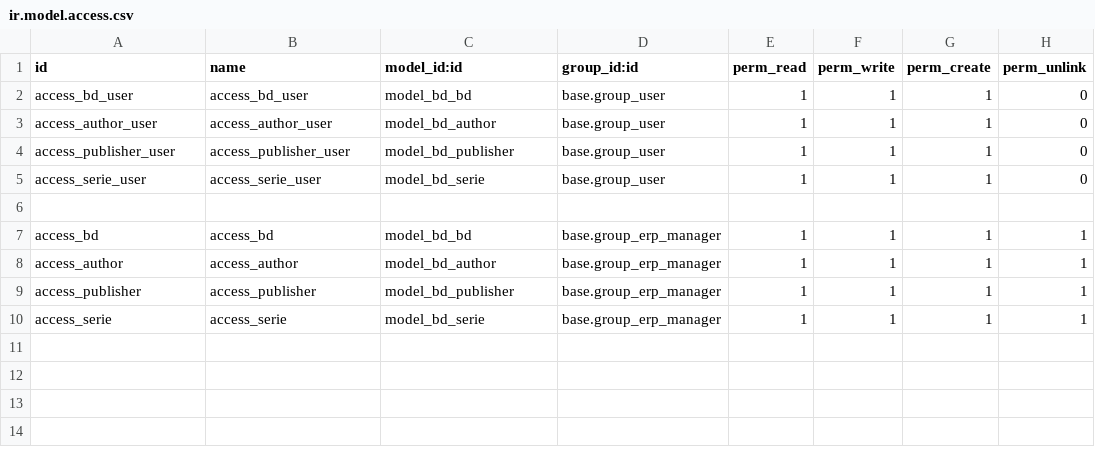
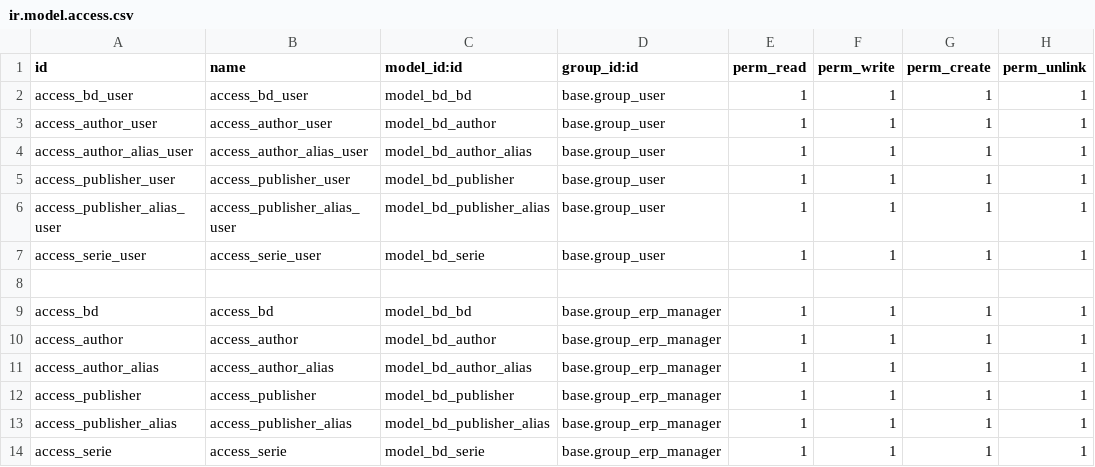
Before and after one commit to Kradukman/bd_manager, a CSV file: bd/security/ir.model.access.csv, drawn as a sheet.

Commit message:
Adding alias system for authors. Adding new fields

```diff
--- a/bd/security/ir.model.access.csv
+++ b/bd/security/ir.model.access.csv
@@ -1,6 +1,8 @@
 id,name,model_id:id,group_id:id,perm_read,perm_write,perm_create,perm_unlink
-access_bd_user,access_bd_user,model_bd_bd,base.group_user,1,1,1,0
-access_author_user,access_author_user,model_bd_author,base.group_user,1,1,1,0
-access_publisher_user,access_publisher_user,model_bd_publisher,base.group_user,1,1,1,0
-access_serie_user,access_serie_user,model_bd_serie,base.group_user,1,1,1,0
+access_bd_user,access_bd_user,model_bd_bd,base.group_user,1,1,1,1
+access_author_user,access_author_user,model_bd_author,base.group_user,1,1,1,1
+access_author_alias_user,access_author_alias_user,model_bd_author_alias,base.group_user,1,1,1,1
+access_publisher_user,access_publisher_user,model_bd_publisher,base.group_user,1,1,1,1
+access_publisher_alias_user,access_publisher_alias_user,model_bd_publisher_alias,base.group_user,1,1,1,1
+access_serie_user,access_serie_user,model_bd_serie,base.group_user,1,1,1,1
 
@@ -8,3 +10,5 @@ access_bd,access_bd,model_bd_bd,base.group_erp_manager,1,1,1,1
 access_author,access_author,model_bd_author,base.group_erp_manager,1,1,1,1
+access_author_alias,access_author_alias,model_bd_author_alias,base.group_erp_manager,1,1,1,1
 access_publisher,access_publisher,model_bd_publisher,base.group_erp_manager,1,1,1,1
+access_publisher_alias,access_publisher_alias,model_bd_publisher_alias,base.group_erp_manager,1,1,1,1
 access_serie,access_serie,model_bd_serie,base.group_erp_manager,1,1,1,1
```
Also changed, not shown: 5 other files.
